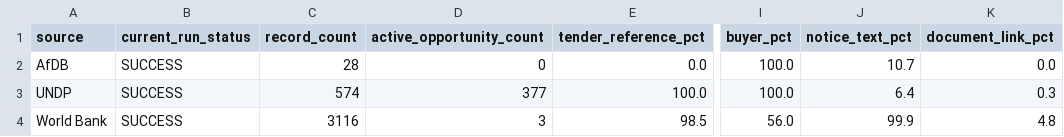
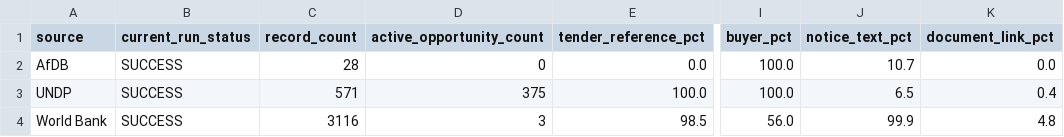
Before and after one commit to ogmomanyi/health-infra-tracker, a CSV file: data/procurement_source_health.csv, drawn as a sheet; only a part is shown, gaps mark what is left out; the diff names each change by its address in the sheet, - before the commit and + after, or states it on an @@ line.

```diff
--- a/data/procurement_source_health.csv
+++ b/data/procurement_source_health.csv
-C3 (record_count): 574
+C3 (record_count): 571
-D3 (active_opportunity_count): 377
+D3 (active_opportunity_count): 375
-J3 (notice_text_pct): 6.4
+J3 (notice_text_pct): 6.5
-K3 (document_link_pct): 0.3
+K3 (document_link_pct): 0.4
```
Also changed, not shown: data/commercial_account_priority.csv, 9 other files.
